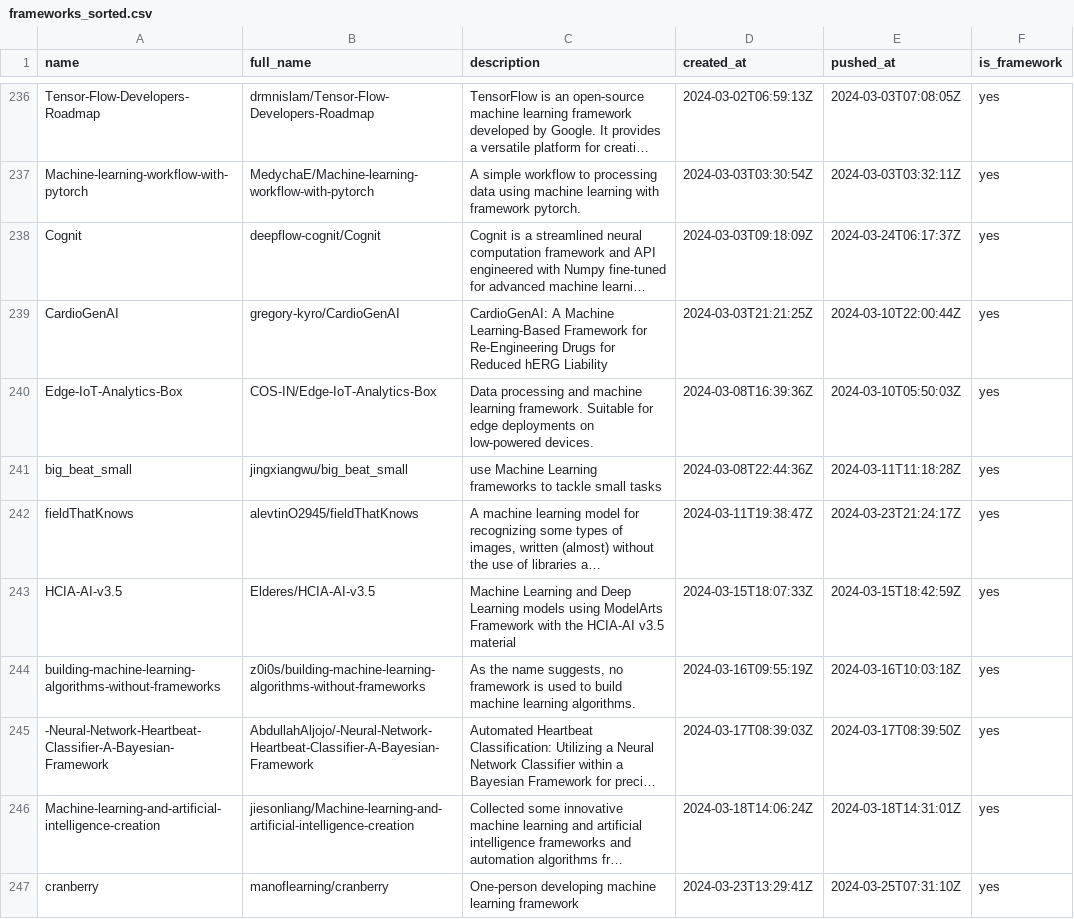
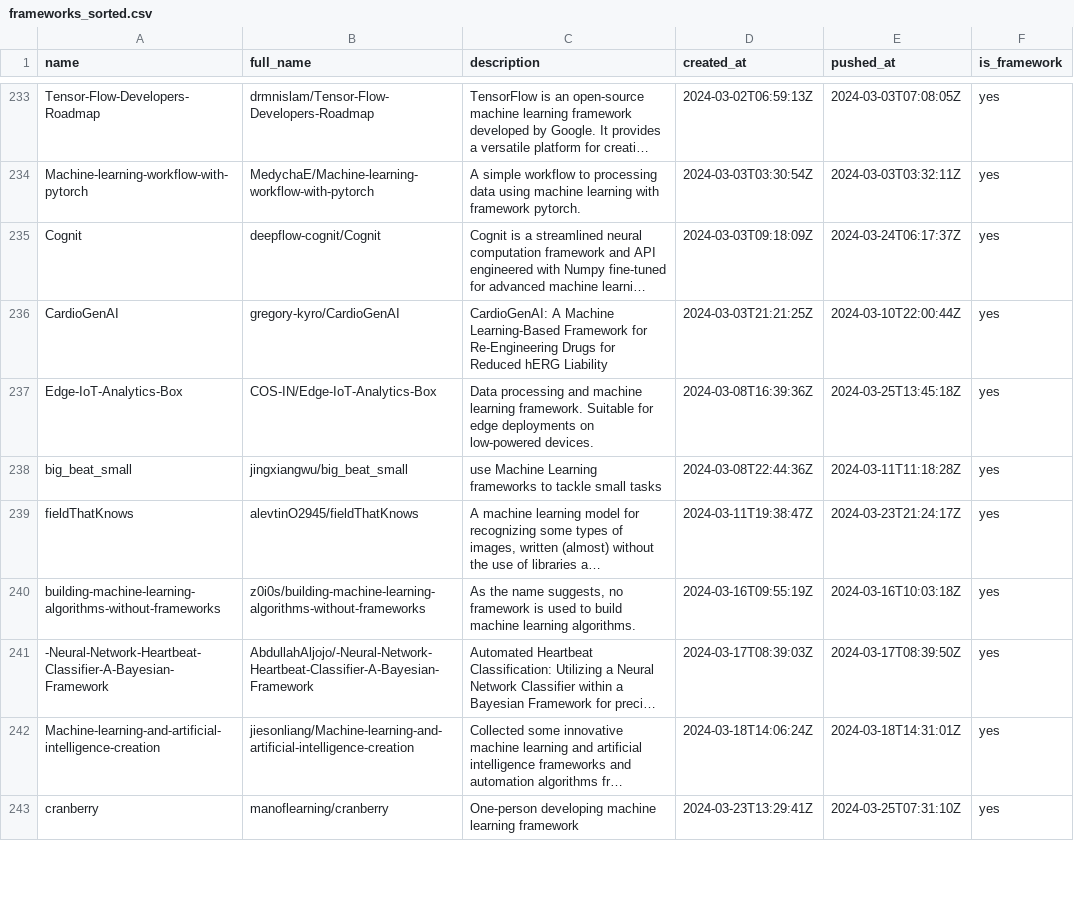
Before and after one commit to ninpnin/days-since-last-ml-framework, a CSV file: data/frameworks_sorted.csv, drawn as a sheet; only a part is shown, gaps mark what is left out; long unchanged cells end in …; removed rows and columns are numbered as before the commit, all else as after; the diff covers the shown part only; the diff names each change by its address in the sheet, - before the commit and + after, or states it on an @@ line.

```diff
--- a/data/frameworks_sorted.csv
+++ b/data/frameworks_sorted.csv
-E237 (pushed_at): 2024-03-10T05:50:03Z
+E237 (pushed_at): 2024-03-25T13:45:18Z
-row 243: HCIA-AI-v3.5 | Elderes/HCIA-AI-v3.5 | Machine Learning and Deep Learning models using ModelArts Framework with the HCIA-AI v3.5 material | 2024-03-15T18:07:33Z | 2024-03-15T18:42:59Z | yes
```
Also changed, not shown: 3 added rows, 3 removed rows and 26 edited cells elsewhere in this file, data/aggregated_results.csv, data/sample.csv, 6 other files.
